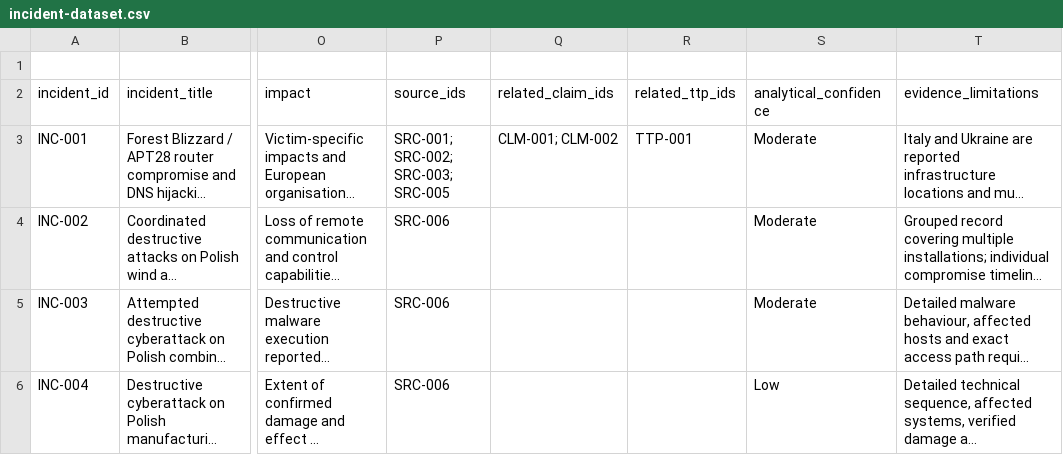
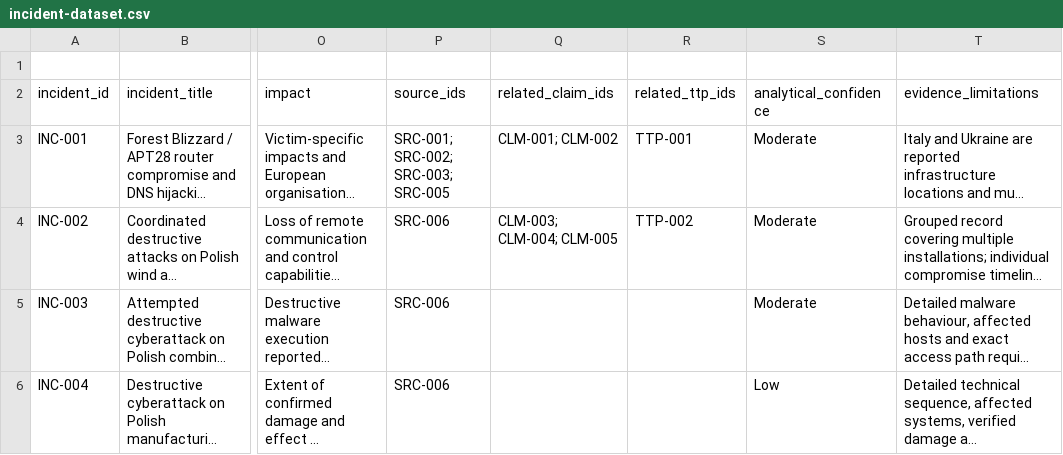
Before and after one commit to jcharcenko/russian-cyber-threat-assessment-2025-2026, a CSV file: research/incident-dataset.csv, drawn as a sheet; only a part is shown, gaps mark what is left out; long unchanged cells end in …; the diff names each change by its address in the sheet, - before the commit and + after, or states it on an @@ line.

Commit message:
data: link Polish renewable energy incident to claims and ICS technique

```diff
--- a/research/incident-dataset.csv
+++ b/research/incident-dataset.csv
-Q4 (related_claim_ids): (empty)
+Q4 (related_claim_ids): CLM-003; CLM-004; CLM-005
-R4 (related_ttp_ids): (empty)
+R4 (related_ttp_ids): TTP-002
```
